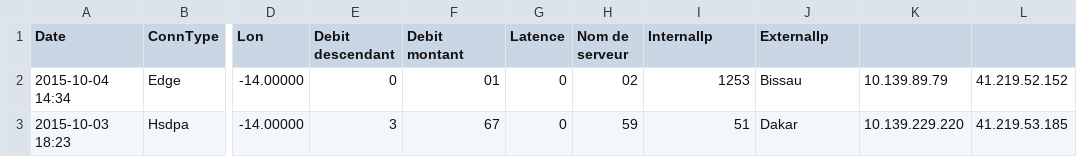
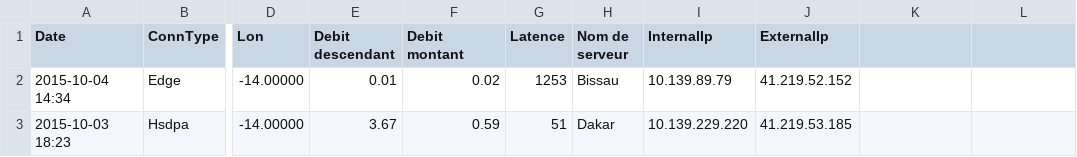
Before and after one commit to senegalouvert/221mobilespeed, a CSV file: data/2015/October/expresso/genova.csv, drawn as a sheet; only a part is shown, gaps mark what is left out; the diff names each change by its address in the sheet, - before the commit and + after, or states it on an @@ line.

Commit message:
transform numbers with decimal dot

```diff
--- a/data/2015/October/expresso/genova.csv
+++ b/data/2015/October/expresso/genova.csv
-E2 (Debit descendant): 0
+E2 (Debit descendant): 0.01
-F2 (Debit montant): 01
+F2 (Debit montant): 0.02
-G2 (Latence): 0
+G2 (Latence): 1253
-H2 (Nom de serveur): 02
+H2 (Nom de serveur): Bissau
-I2 (InternalIp): 1253
+I2 (InternalIp): 10.139.89.79
-J2 (ExternalIp): Bissau
+J2 (ExternalIp): 41.219.52.152
-K2: 10.139.89.79
+K2: (empty)
-L2: 41.219.52.152
+L2: (empty)
-E3 (Debit descendant): 3
+E3 (Debit descendant): 3.67
-F3 (Debit montant): 67
+F3 (Debit montant): 0.59
-G3 (Latence): 0
+G3 (Latence): 51
-H3 (Nom de serveur): 59
+H3 (Nom de serveur): Dakar
-I3 (InternalIp): 51
+I3 (InternalIp): 10.139.229.220
-J3 (ExternalIp): Dakar
+J3 (ExternalIp): 41.219.53.185
-K3: 10.139.229.220
+K3: (empty)
-L3: 41.219.53.185
+L3: (empty)
```
